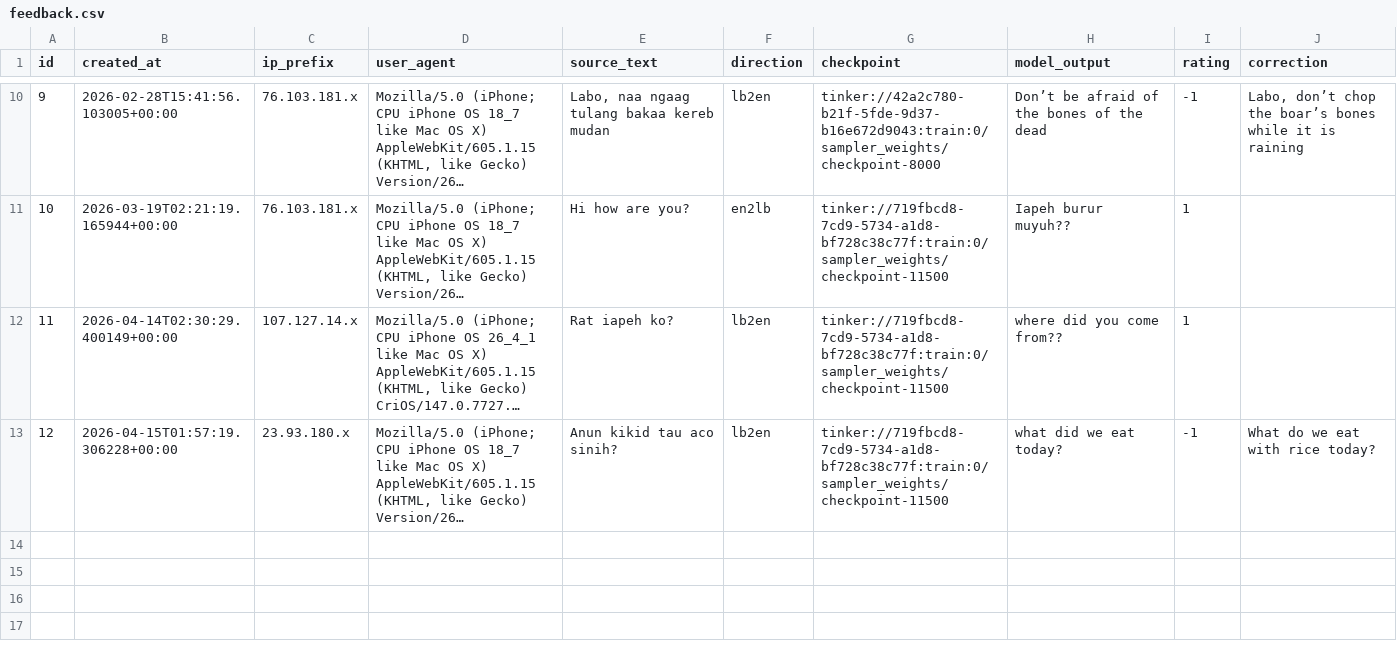
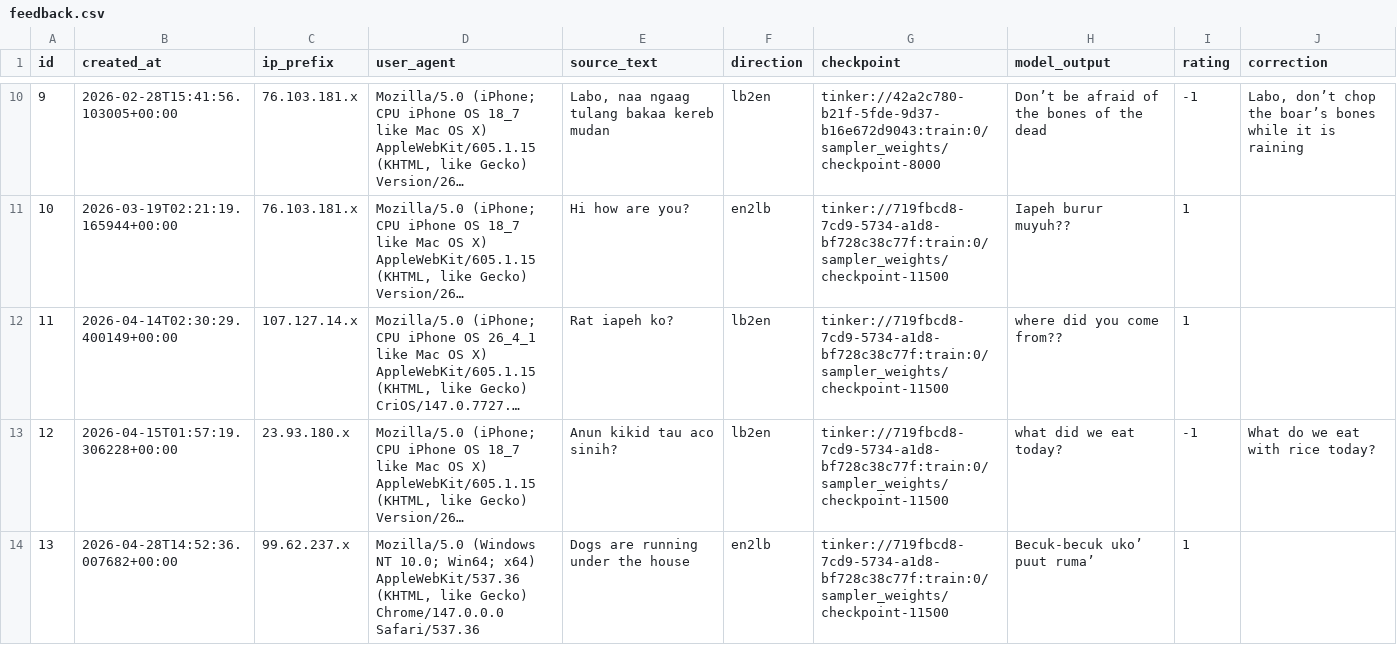
Before and after one commit to matteuspan/lunbawang-translate, a CSV file: eval/feedback.csv, drawn as a sheet; only a part is shown, gaps mark what is left out; long unchanged cells end in …; the diff names each change by its address in the sheet, - before the commit and + after, or states it on an @@ line.

Commit message:
auto: update feedback.csv

```diff
--- a/eval/feedback.csv
+++ b/eval/feedback.csv
+row 14: 13 | 2026-04-28T14:52:36.007682+00:00 | 99.62.237.x | Mozilla/5.0 (Windows NT 10.0; Win64; x64) AppleWebKit/537.36 (KHTML, like Gecko) Chrome/147.0.0.0 Safari/537.36 | Dogs are running under the house | en2lb | tinker://719fbcd8-7cd9-5734-a1d8-bf728c38c77f:train:0/sampler_weights/checkpoint-11500 | Becuk-becuk uko’ puut ruma’ | 1
```
